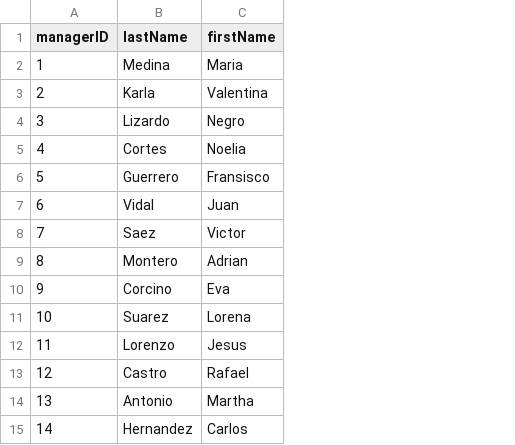
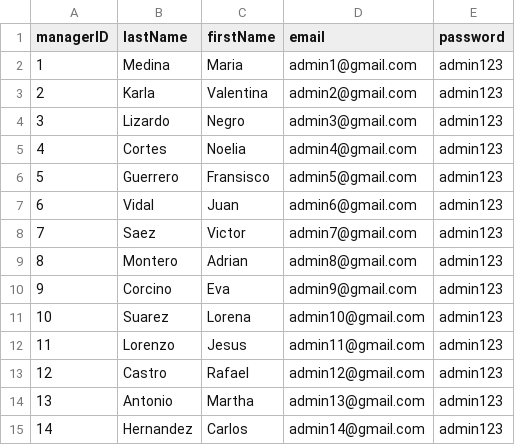
Before and after one commit to krystellar/taradito, a CSV file: managerData.csv, drawn as a sheet; the diff names each change by its address in the sheet, - before the commit and + after, or states it on an @@ line.

Commit message:
update manager.csv

```diff
--- a/managerData.csv
+++ b/managerData.csv
+column D (email), rows 2-15: admin1@gmail.com | admin2@gmail.com | admin3@gmail.com | admin4@gmail.com | admin5@gmail.com | admin6@gmail.com | admin7@gmail.com | admin8@gmail.com | admin9@gmail.com | admin10@gmail.com | admin11@gmail.com | admin12@gmail.com | admin13@gmail.com | admin14@gmail.com
+column E (password), rows 2-15: all admin123
```
